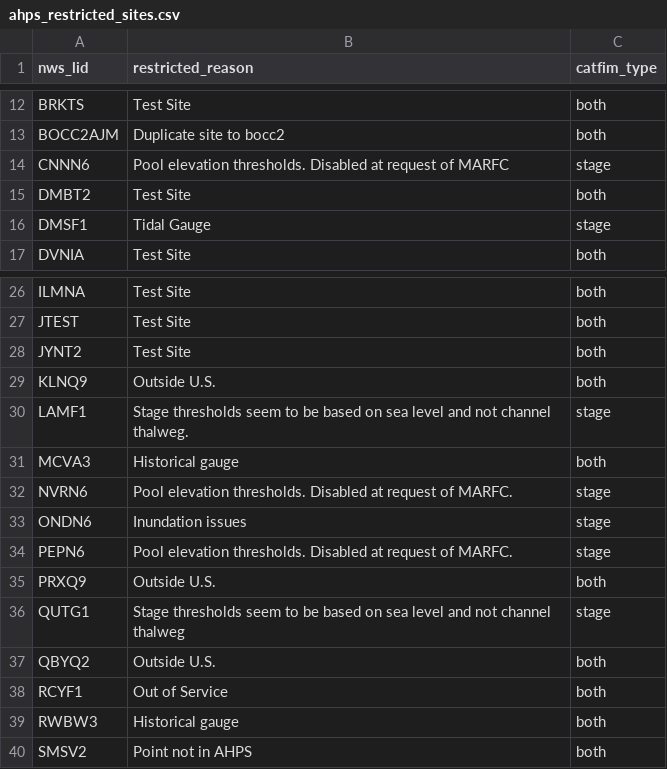
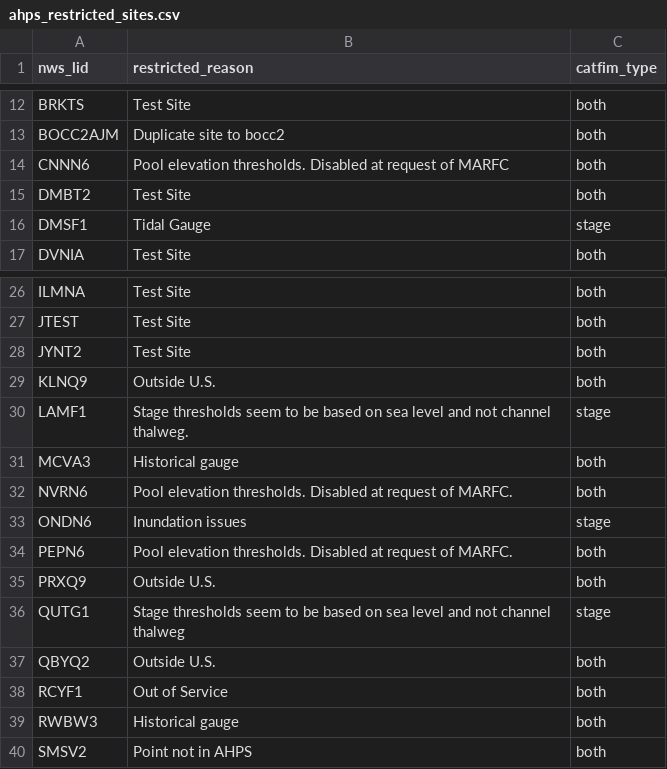
Before and after one commit to NOAA-OWP/inundation-mapping, a CSV file: tools/catfim/ahps_restricted_sites.csv, drawn as a sheet; only a part is shown, gaps mark what is left out.

Commit message:
Change site classifications in ahps_restricted_sites.csv
Updated site classifications from 'stage' to 'both' for NY CatFIM sites.

```diff
--- a/tools/catfim/ahps_restricted_sites.csv
+++ b/tools/catfim/ahps_restricted_sites.csv
@@ -13,3 +13,3 @@ BRKTS,Test Site,both
 BOCC2AJM,Duplicate site to bocc2,both
-CNNN6,Pool elevation thresholds. Disabled at request of MARFC,stage
+CNNN6,Pool elevation thresholds. Disabled at request of MARFC,both
 DMBT2,Test Site,both
@@ -31,5 +31,5 @@ LAMF1,Stage thresholds seem to be based on sea level and not channel thalweg.,st
 MCVA3,Historical gauge,both
-NVRN6,Pool elevation thresholds. Disabled at request of MARFC.,stage
+NVRN6,Pool elevation thresholds. Disabled at request of MARFC.,both
 ONDN6,Inundation issues,stage
-PEPN6,Pool elevation thresholds. Disabled at request of MARFC.,stage
+PEPN6,Pool elevation thresholds. Disabled at request of MARFC.,both
 PRXQ9,Outside U.S.,both
```
